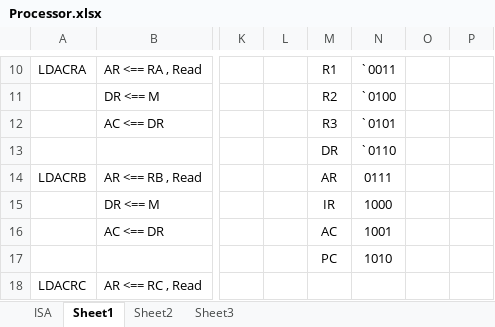
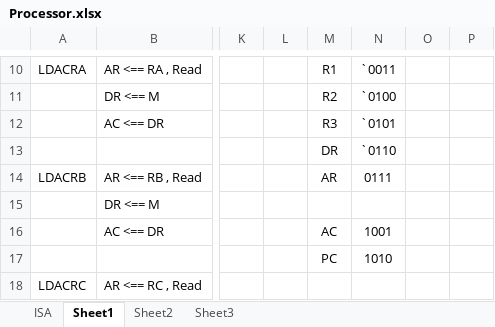
Before and after one commit to tharakaWijesundara/FPGA-Processor-design, an Excel workbook: Processor.xlsx, sheet Sheet1, drawn as a sheet; only a part is shown, gaps mark what is left out; values as stored, in another font and other column widths than the file's, no borders; the diff names each change by its address in the sheet, - before the commit and + after, or states it on an @@ line.

```diff
--- a/Processor.xlsx (sheet Sheet1)
+++ b/Processor.xlsx (sheet Sheet1)
-M15: IR
+M15: (empty)
-N15: 1000
+N15: (empty)
```
Also changed, not shown: 29 other files.
